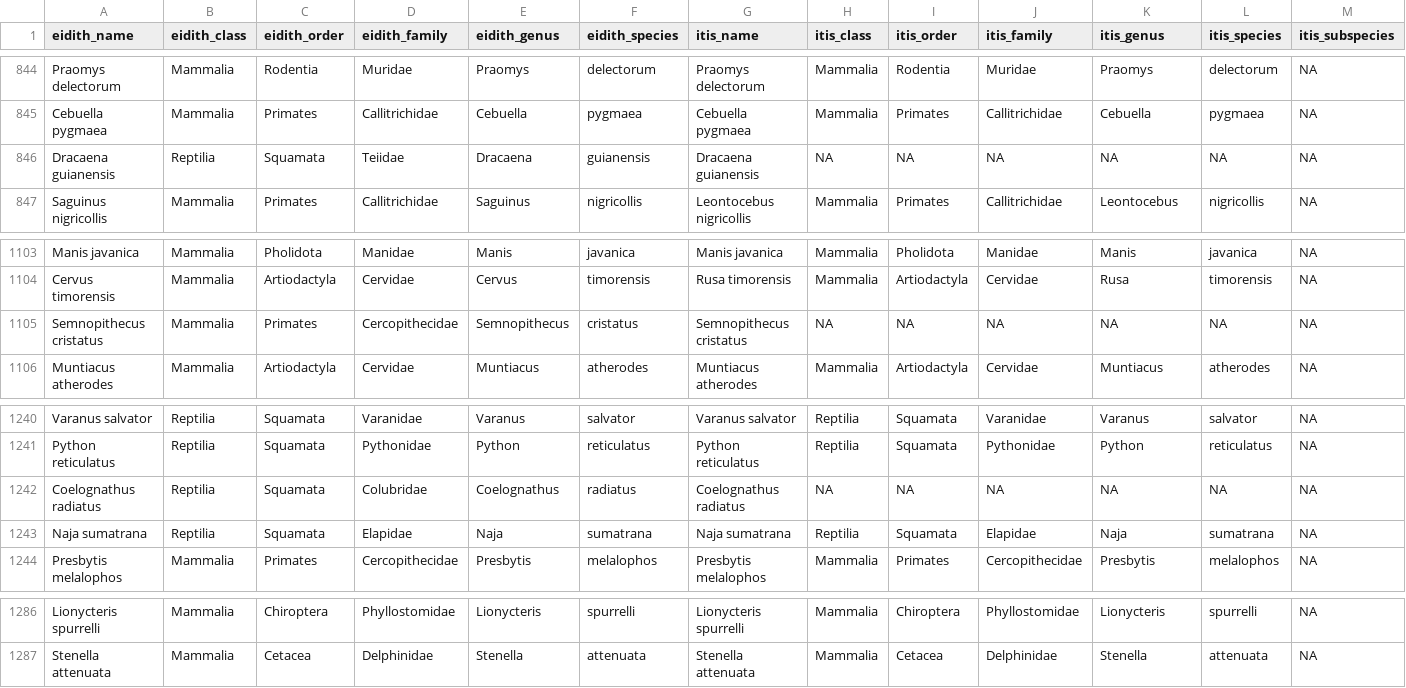
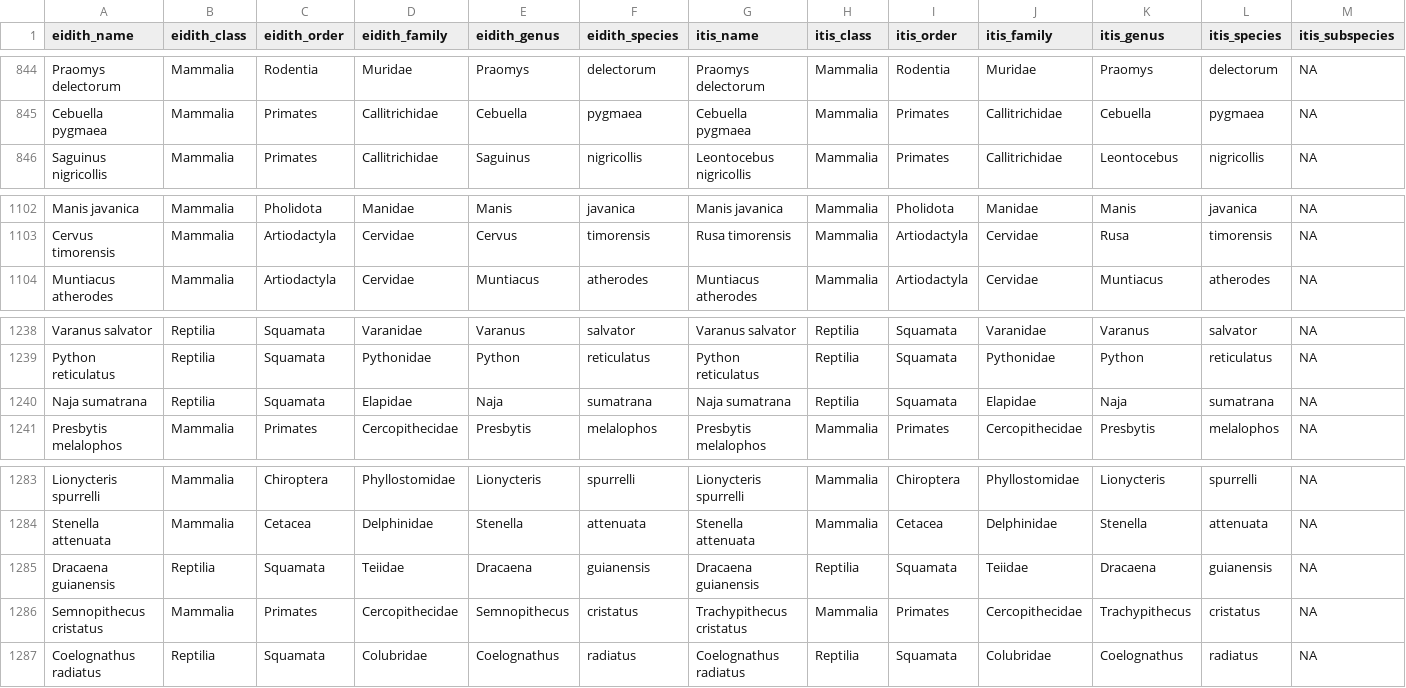
Before and after one commit to ecohealthalliance/eidith, a CSV file: data-raw/eidith_itis_lookup.csv, drawn as a sheet; only a part is shown, gaps mark what is left out; removed rows and columns are numbered as before the commit, all else as after; rows hold the shown columns only; the diff names each change by its address in the sheet, - before the commit and + after, or states it on an @@ line.

```diff
--- a/data-raw/eidith_itis_lookup.csv
+++ b/data-raw/eidith_itis_lookup.csv
-row 846: Dracaena guianensis | Reptilia | Squamata | Teiidae | Dracaena | guianensis | Dracaena guianensis | NA | NA | NA | NA | NA | NA
-row 1105: Semnopithecus cristatus | Mammalia | Primates | Cercopithecidae | Semnopithecus | cristatus | Semnopithecus cristatus | NA | NA | NA | NA | NA | NA
-row 1242: Coelognathus radiatus | Reptilia | Squamata | Colubridae | Coelognathus | radiatus | Coelognathus radiatus | NA | NA | NA | NA | NA | NA
+row 1285: Dracaena guianensis | Reptilia | Squamata | Teiidae | Dracaena | guianensis | Dracaena guianensis | Reptilia | Squamata | Teiidae | Dracaena | guianensis | NA
+row 1286: Semnopithecus cristatus | Mammalia | Primates | Cercopithecidae | Semnopithecus | cristatus | Trachypithecus cristatus | Mammalia | Primates | Cercopithecidae | Trachypithecus | cristatus | NA
+row 1287: Coelognathus radiatus | Reptilia | Squamata | Colubridae | Coelognathus | radiatus | Coelognathus radiatus | Reptilia | Squamata | Colubridae | Coelognathus | radiatus | NA
```
Also changed, not shown: data-raw/ed_metadata.csv, 8 other files.
